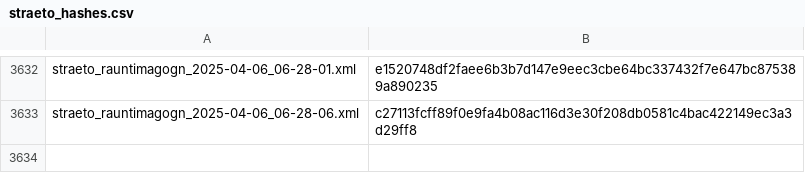
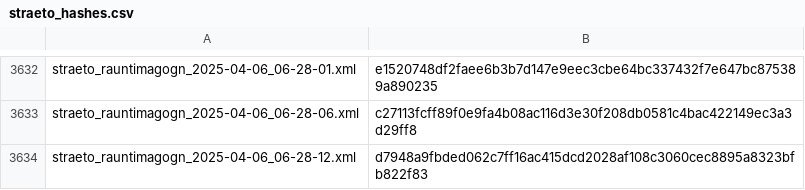
Before and after one commit to odinndagur/straeto_rauntimagogn_hashes, a CSV file: straeto_hashes.csv, drawn as a sheet; only a part is shown, gaps mark what is left out; the diff names each change by its address in the sheet, - before the commit and + after, or states it on an @@ line.

Commit message:
Log hash for straeto_rauntimagogn_2025-04-06_06-28-12.xml

```diff
--- a/straeto_hashes.csv
+++ b/straeto_hashes.csv
+row 3634: straeto_rauntimagogn_2025-04-06_06-28-12.xml | d7948a9fbded062c7ff16ac415dcd2028af108c3060cec8895a8323bfb822f83
```
